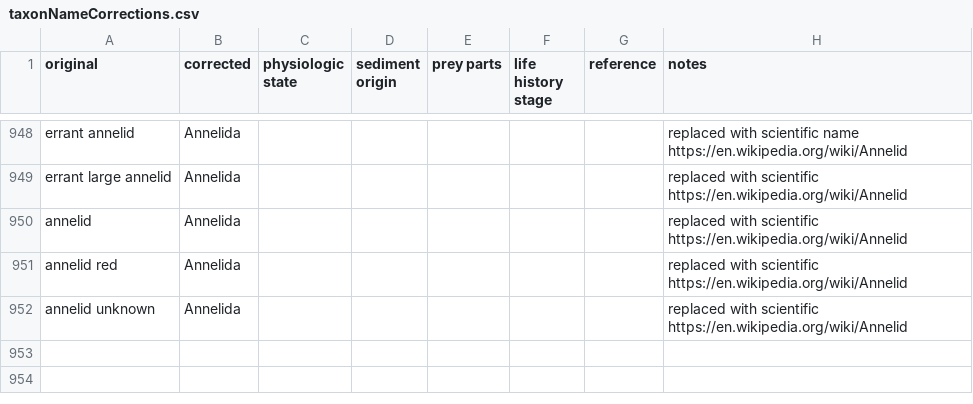
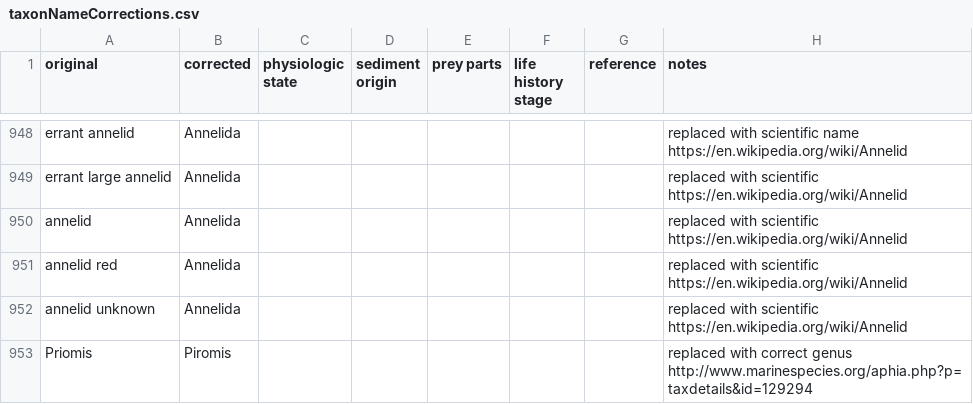
Before and after one commit to globalbioticinteractions/globalbioticinteractions, a CSV file: eol-globi-data-tool/src/main/resources/org/eol/globi/data/taxon/taxonNameCorrections.csv, drawn as a sheet; only a part is shown, gaps mark what is left out; the diff names each change by its address in the sheet, - before the commit and + after, or states it on an @@ line.

Commit message:
Common genus name typo

```diff
--- a/eol-globi-data-tool/src/main/resources/org/eol/globi/data/taxon/taxonNameCorrections.csv
+++ b/eol-globi-data-tool/src/main/resources/org/eol/globi/data/taxon/taxonNameCorrections.csv
+row 953: Priomis | Piromis |  |  |  |  |  | replaced with correct genus http://www.marinespecies.org/aphia.php?p=taxdetails&id=129294
```
